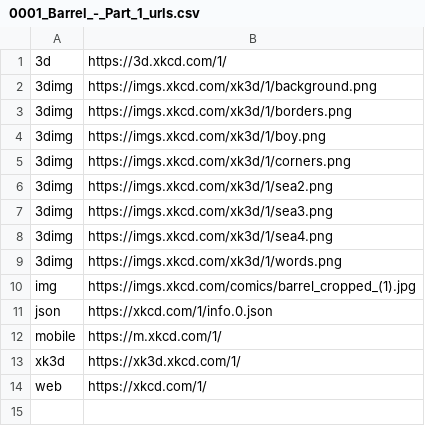
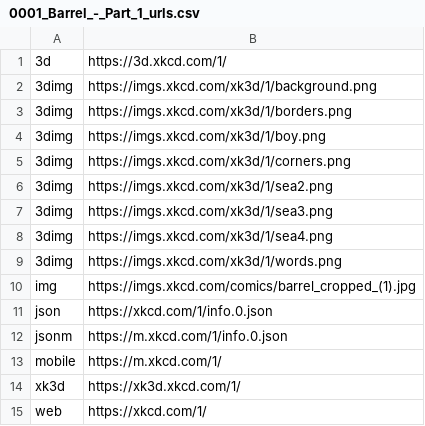
Before and after one commit to sourcearchives/xkcd, a CSV file: xkcd/en/comics/0001-0100/0001_Barrel_Part_1/0001_Barrel_-_Part_1_urls.csv, drawn as a sheet; the diff names each change by its address in the sheet, - before the commit and + after, or states it on an @@ line.

```diff
--- a/xkcd/en/comics/0001-0100/0001_Barrel_Part_1/0001_Barrel_-_Part_1_urls.csv
+++ b/xkcd/en/comics/0001-0100/0001_Barrel_Part_1/0001_Barrel_-_Part_1_urls.csv
+row 12: jsonm | https://m.xkcd.com/1/info.0.json
```
Also changed, not shown: 5 other files.
